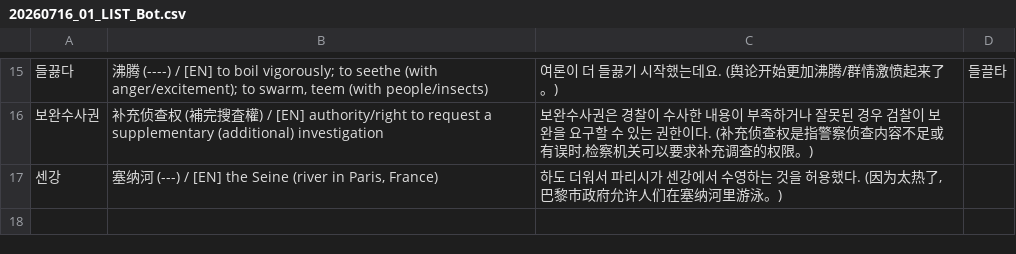
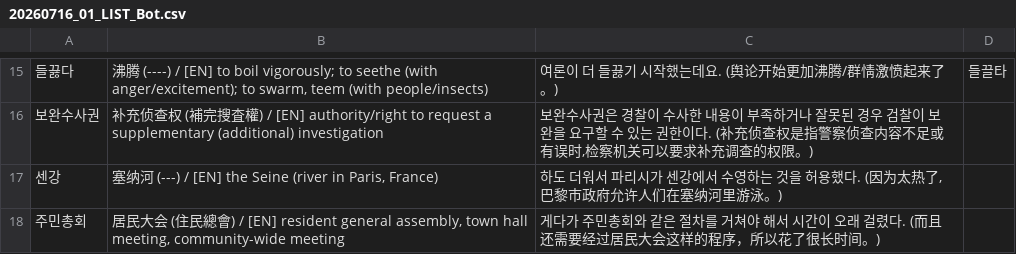
Before and after one commit to sinhong96/Korean-FlashCard-Web, a CSV file: vocablist_csv/20260716_01_LIST_Bot.csv, drawn as a sheet; only a part is shown, gaps mark what is left out; the diff names each change by its address in the sheet, - before the commit and + after, or states it on an @@ line.

Commit message:
Bot: add 1 word(s)

```diff
--- a/vocablist_csv/20260716_01_LIST_Bot.csv
+++ b/vocablist_csv/20260716_01_LIST_Bot.csv
+row 18: 주민총회 | 居民大会 (住民總會) / [EN] resident general assembly, town hall meeting, community-wide meeting | 게다가 주민총회와 같은 절차를 거쳐야 해서 시간이 오래 걸렸다. (而且还需要经过居民大会这样的程序，所以花了很长时间。)
```
